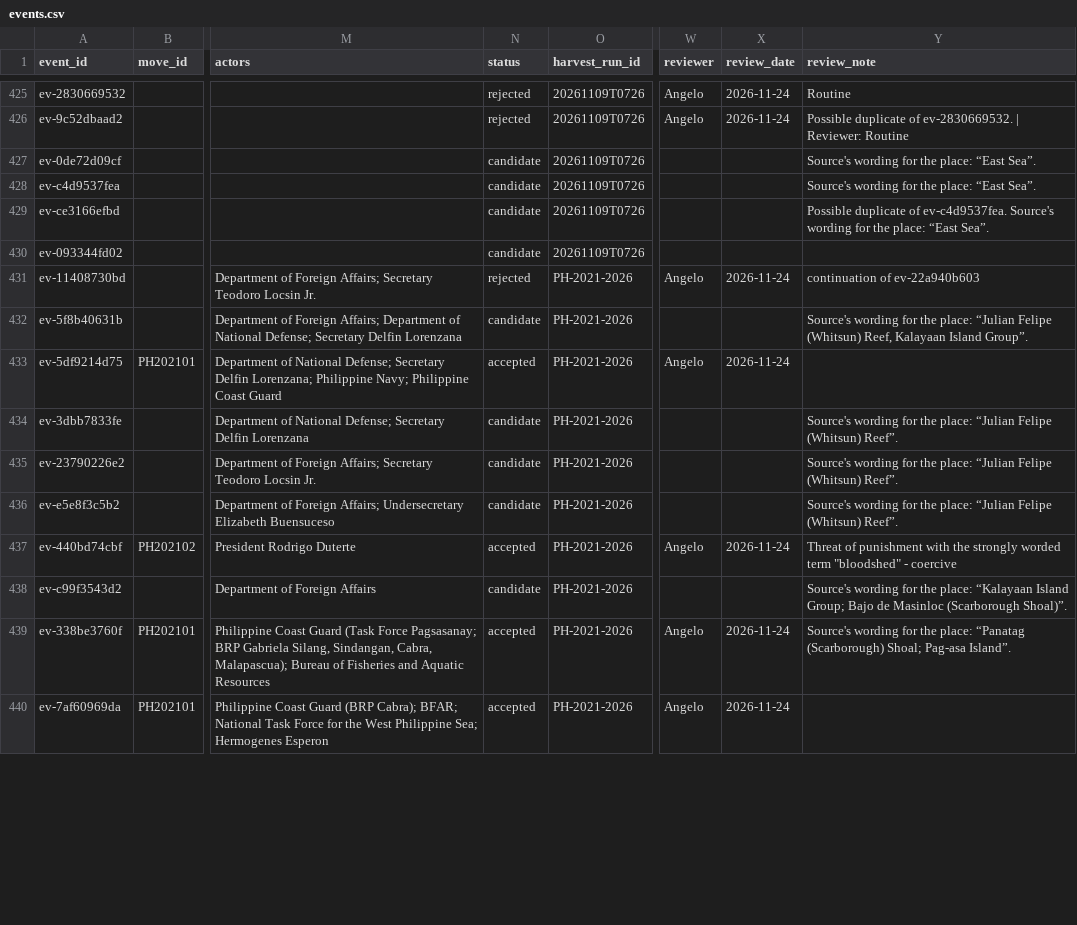
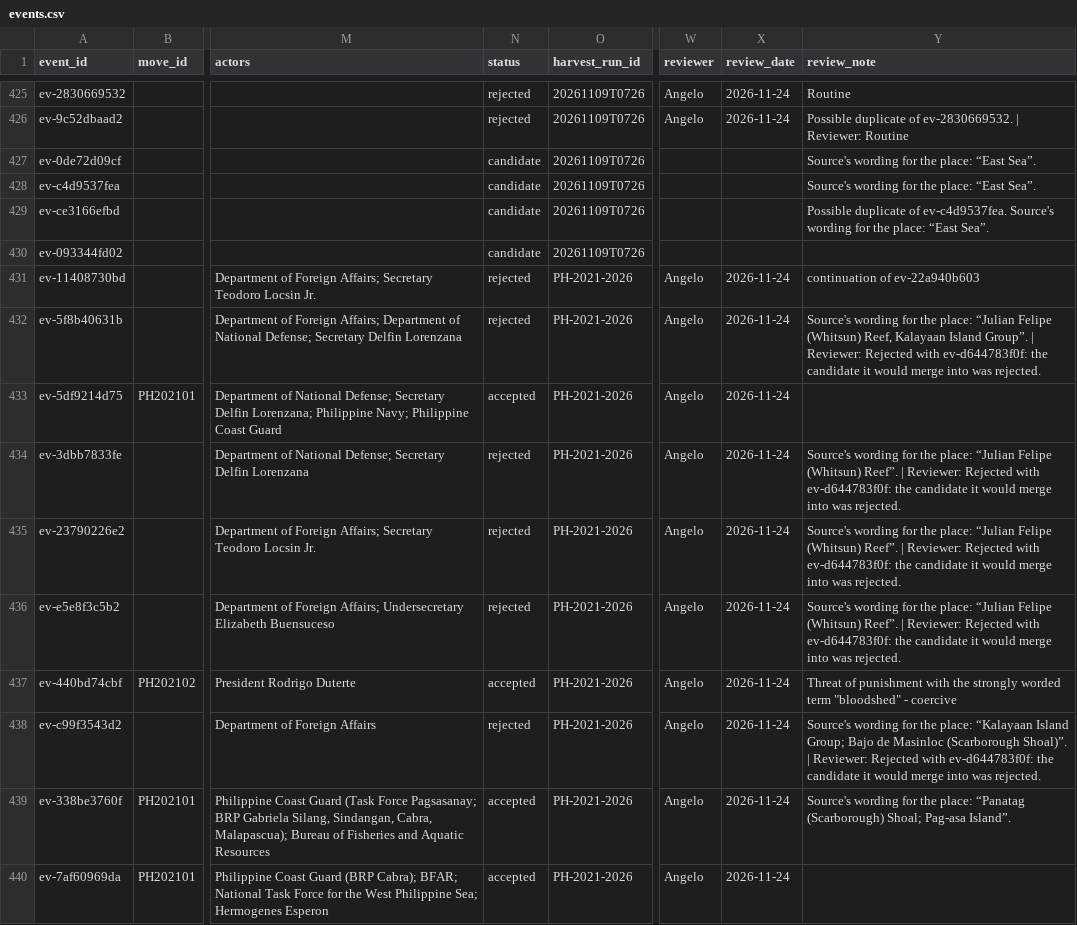
Before and after one commit to South-China-Sea-Developments/SCS-Developments-Tracker, a CSV file: data/events.csv, drawn as a sheet; only a part is shown, gaps mark what is left out; the diff covers the shown part only; the diff names each change by its address in the sheet, - before the commit and + after, or states it on an @@ line.

```diff
--- a/data/events.csv
+++ b/data/events.csv
-N432 (status): candidate
+N432 (status): rejected
-W432 (reviewer): (empty)
+W432 (reviewer): Angelo
-X432 (review_date): (empty)
+X432 (review_date): 2026-11-24
-Y432 (review_note): …Island Group”.
+Y432 (review_note): …Island Group”. | Reviewer: Rejected with ev-d644783f0f: the candidate it would merge into was rejected.
-N434:N436 (status): candidate
+N434:N436 (status): rejected
-W434:W436 (reviewer): (empty)
+W434:W436 (reviewer): Angelo
-X434:X436 (review_date): (empty)
+X434:X436 (review_date): 2026-11-24
-Y434:Y436 (review_note): …(Whitsun) Reef”.
+Y434:Y436 (review_note): …(Whitsun) Reef”. | Reviewer: Rejected with ev-d644783f0f: the candidate it would merge into was rejected.
-N438 (status): candidate
+N438 (status): rejected
-W438 (reviewer): (empty)
+W438 (reviewer): Angelo
-X438 (review_date): (empty)
+X438 (review_date): 2026-11-24
-Y438 (review_note): …(Scarborough Shoal)”.
+Y438 (review_note): …(Scarborough Shoal)”. | Reviewer: Rejected with ev-d644783f0f: the candidate it would merge into was rejected.
```
Also changed, not shown: 40 edited cells elsewhere in this file, 16 other files.
